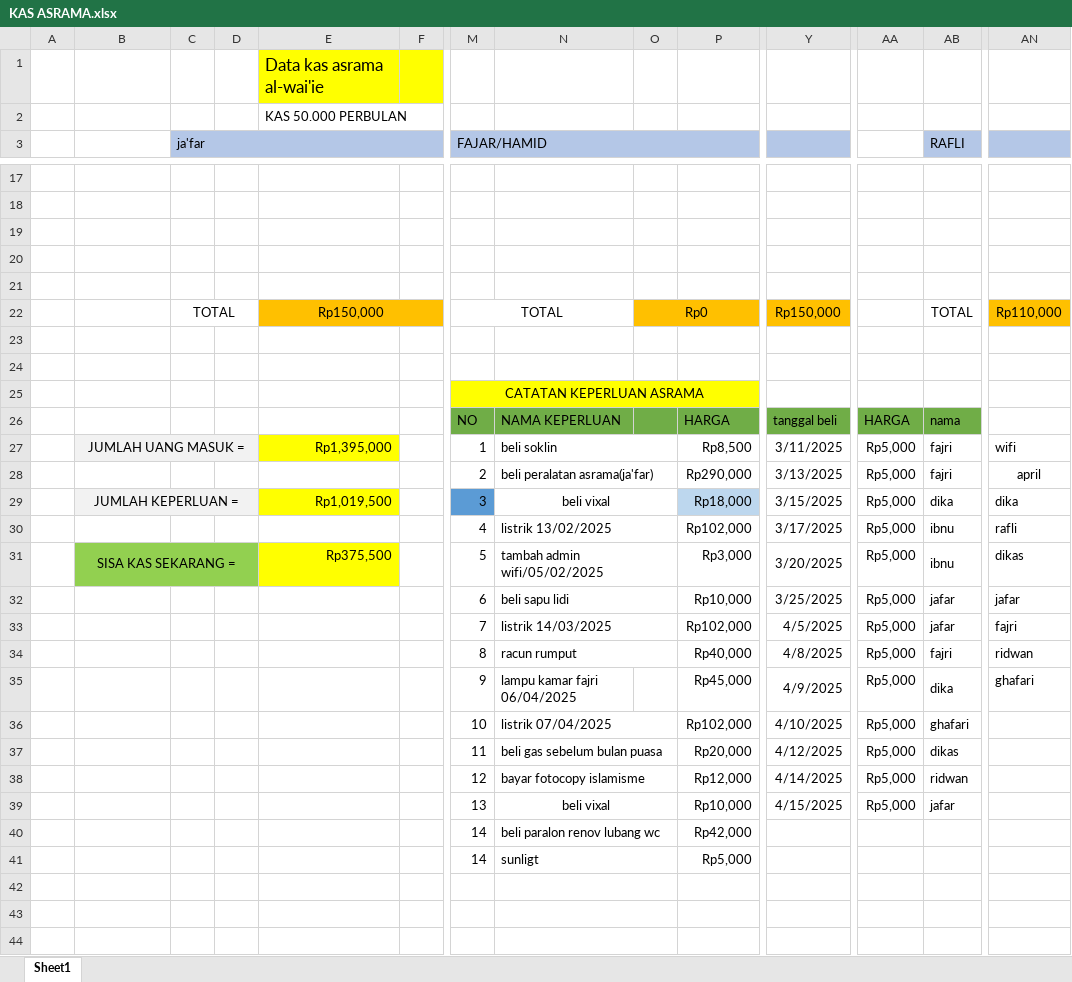
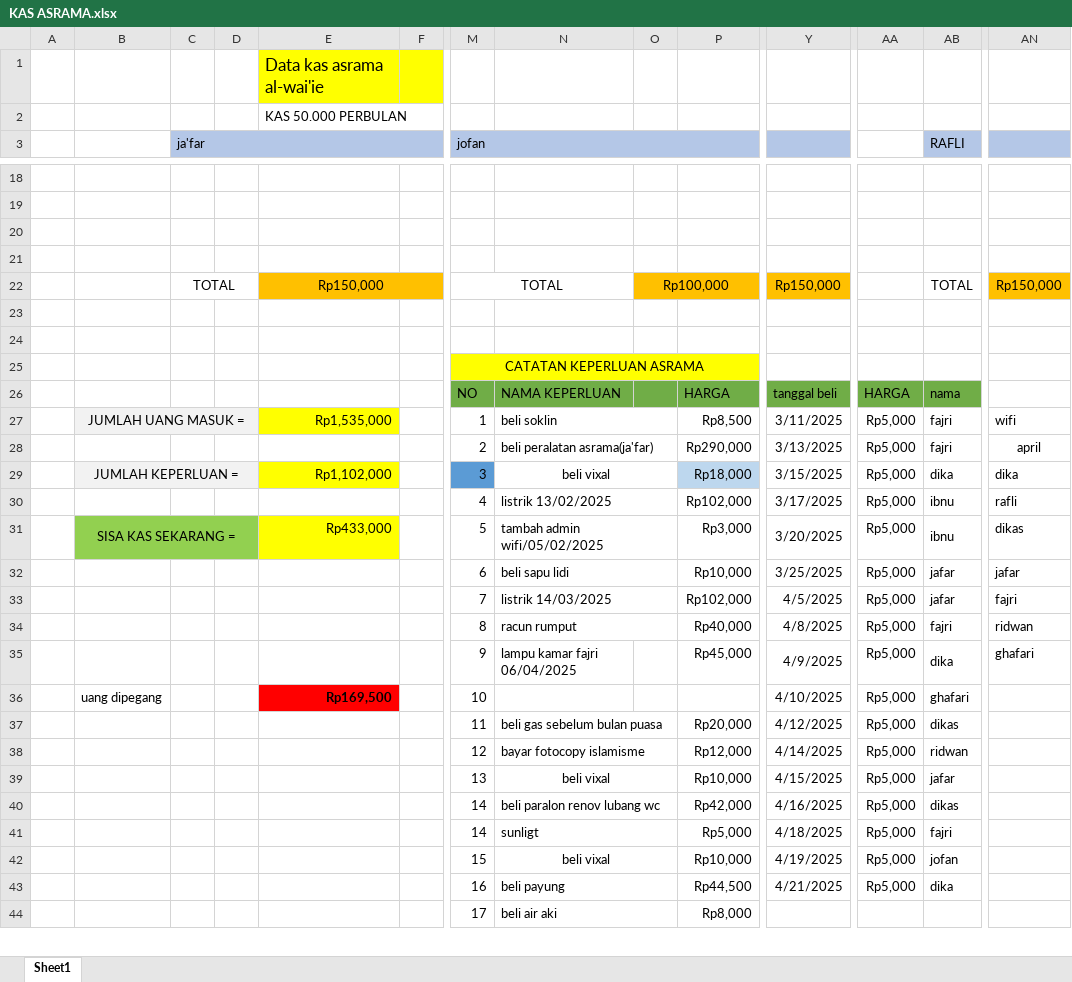
Before and after one commit to fajricoding/folder_penting, an Excel workbook: KAS ASRAMA.xlsx, sheet Sheet1, drawn as a sheet; only a part is shown, gaps mark what is left out; values as stored, in another font and other column widths than the file's, no borders; removed rows and columns are numbered as before the commit, all else as after; rows hold the shown columns only; the diff covers the shown part only; the diff names each change by its address in the sheet, - before the commit and + after, or states it on an @@ line.

Commit message:
Update KAS ASRAMA.xlsx

```diff
--- a/KAS ASRAMA.xlsx (sheet Sheet1)
+++ b/KAS ASRAMA.xlsx (sheet Sheet1)
-M3: FAJAR/HAMID
+M3: jofan
-row 21: (empty)
-O22: Rp0
+O22: Rp100,000
-AN22: Rp110,000
+AN22: Rp150,000
-E27: Rp1,395,000
+E27: Rp1,535,000
-E29: Rp1,019,500
+E29: Rp1,102,000
-E31: Rp375,500
+E31: Rp433,000
-B36: (empty)
+B36: uang dipegang
-E36: (empty)
+E36: Rp169,500
-E36 fill: none
+E36 fill: #FF0000
-N36: listrik 07/04/2025
+N36: (empty)
-N36:O36 merged
-P36: Rp102,000
+P36: (empty)
-Y40: (empty)
+Y40: 4/16/2025
-AA40:AA43: (empty)
+AA40:AA43: Rp5,000
-AB40 (RAFLI): (empty)
+AB40 (RAFLI): dikas
-Y41: (empty)
+Y41: 4/18/2025
-AB41 (RAFLI): (empty)
+AB41 (RAFLI): fajri
-M42 (jofan): (empty)
+M42 (jofan): 15
-N42: (empty)
+N42: beli vixal
-P42: (empty)
+P42: Rp10,000
-Y42: (empty)
+Y42: 4/19/2025
-AB42 (RAFLI): (empty)
+AB42 (RAFLI): jofan
-M43 (jofan): (empty)
+M43 (jofan): 16
-N43: (empty)
+N43: beli payung
-P43: (empty)
+P43: Rp44,500
-Y43: (empty)
+Y43: 4/21/2025
-AB43 (RAFLI): (empty)
+AB43 (RAFLI): dika
-M44 (jofan): (empty)
+M44 (jofan): 17
-N44: (empty)
+N44: beli air aki
-P44: (empty)
+P44: Rp8,000
```
Also changed, not shown: 1 added row, 19 edited cells and cell formats elsewhere in this sheet.
